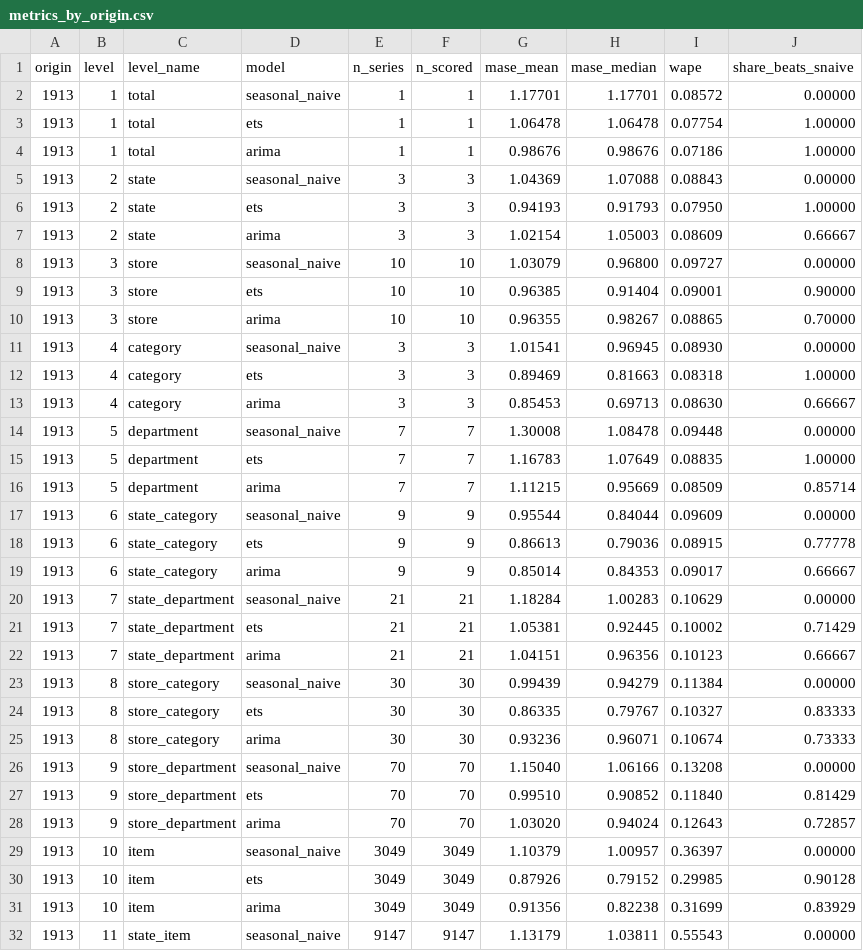
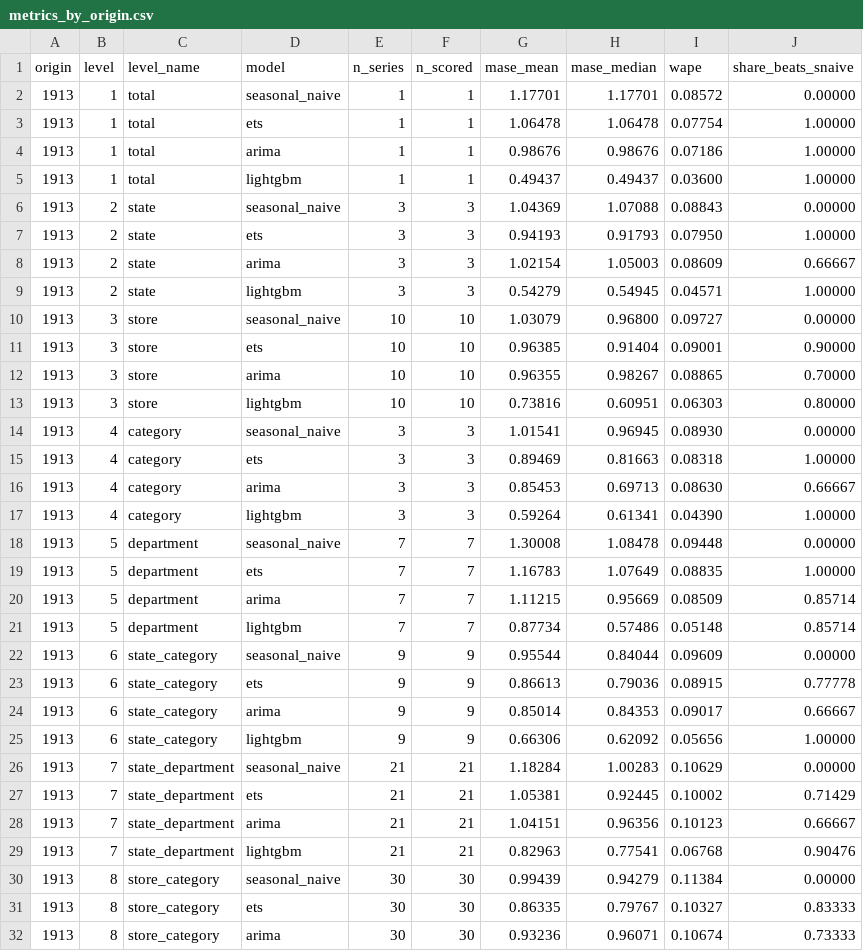
Before and after one commit to Pratham-0647/demand_forecasting, a CSV file: results/metrics_by_origin.csv, drawn as a sheet; only a part is shown; the shorter side is filled out with more unchanged rows; the diff covers the shown part only; the diff names each change by its address in the sheet, - before the commit and + after, or states it on an @@ line.

Commit message:
Results at origin d_1913 for LightGBM, quantiles, Croston and decision layer
- LightGBM bottom-up: cross-level MASE 0.771 vs 0.970 (ETS)
- LightGBM P50 as a point forecast: best bottom-level MASE (0.871) but
  -35% volume bias, the MAE-rewards-the-median effect
- P90 coverage 89.2% (nominal 90%); P90 pinball 15% below the weekday
  empirical-quantile baseline
- Croston/SBA/TSB: lowest bias on intermittent series, no MASE gain over ETS
- Decision layer: sweep safety factor z directly; cost optimum at z=4.25
  (98.1% fill); 20-36% less holding cost than the naive policy at equal
  fill rate; no extrapolation beyond reached fill rates
- evaluate.py also scores lightgbm_q50 as a point forecast

```diff
--- a/results/metrics_by_origin.csv
+++ b/results/metrics_by_origin.csv
+row 5: 1913 | 1 | total | lightgbm | 1 | 1 | 0.49437 | 0.49437 | 0.03600 | 1.00000
+row 9: 1913 | 2 | state | lightgbm | 3 | 3 | 0.54279 | 0.54945 | 0.04571 | 1.00000
+row 13: 1913 | 3 | store | lightgbm | 10 | 10 | 0.73816 | 0.60951 | 0.06303 | 0.80000
+row 17: 1913 | 4 | category | lightgbm | 3 | 3 | 0.59264 | 0.61341 | 0.04390 | 1.00000
+row 21: 1913 | 5 | department | lightgbm | 7 | 7 | 0.87734 | 0.57486 | 0.05148 | 0.85714
+row 25: 1913 | 6 | state_category | lightgbm | 9 | 9 | 0.66306 | 0.62092 | 0.05656 | 1.00000
+row 29: 1913 | 7 | state_department | lightgbm | 21 | 21 | 0.82963 | 0.77541 | 0.06768 | 0.90476
```
Also changed, not shown: 9 added rows elsewhere in this file, 12 other files.
